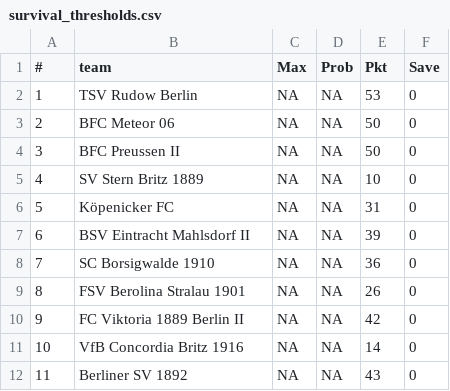
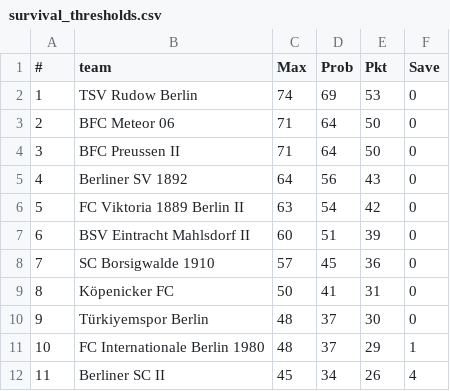
Before and after one commit to mkreuschner/berlinersc-football-analysis.github.io, a CSV file: data/survival_thresholds.csv, drawn as a sheet; only a part is shown; the diff covers the shown part only.

```diff
--- a/data/survival_thresholds.csv
+++ b/data/survival_thresholds.csv
@@ -1,12 +1,12 @@
 "#","team","Max","Prob","Pkt","Save"
-1,"TSV Rudow Berlin",NA,NA,53,0
-2,"BFC Meteor 06",NA,NA,50,0
-3,"BFC Preussen II",NA,NA,50,0
-4,"SV Stern Britz 1889",NA,NA,10,0
-5,"Köpenicker FC",NA,NA,31,0
-6,"BSV Eintracht Mahlsdorf II",NA,NA,39,0
-7,"SC Borsigwalde 1910",NA,NA,36,0
-8,"FSV Berolina Stralau 1901",NA,NA,26,0
-9,"FC Viktoria 1889 Berlin II",NA,NA,42,0
-10,"VfB Concordia Britz 1916",NA,NA,14,0
-11,"Berliner SV 1892",NA,NA,43,0
+1,"TSV Rudow Berlin",74,69,53,0
+2,"BFC Meteor 06",71,64,50,0
+3,"BFC Preussen II",71,64,50,0
+4,"Berliner SV 1892",64,56,43,0
+5,"FC Viktoria 1889 Berlin II",63,54,42,0
+6,"BSV Eintracht Mahlsdorf II",60,51,39,0
+7,"SC Borsigwalde 1910",57,45,36,0
+8,"Köpenicker FC",50,41,31,0
+9,"Türkiyemspor Berlin",48,37,30,0
+10,"FC Internationale Berlin 1980",48,37,29,1
+11,"Berliner SC II",45,34,26,4
```
Also changed, not shown: 25 edited cells elsewhere in this file, data/team_rank_probabilities.csv, 1 other file.
